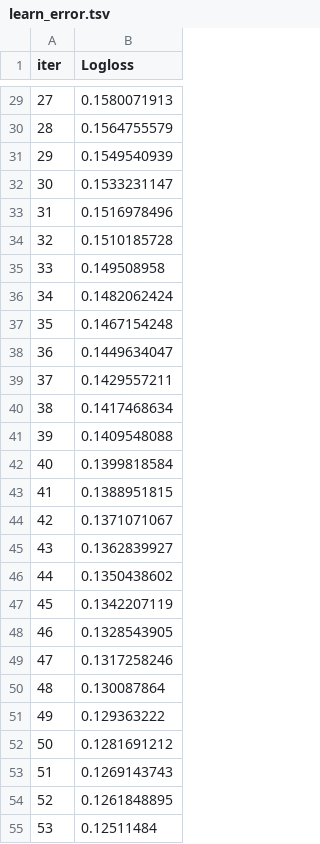
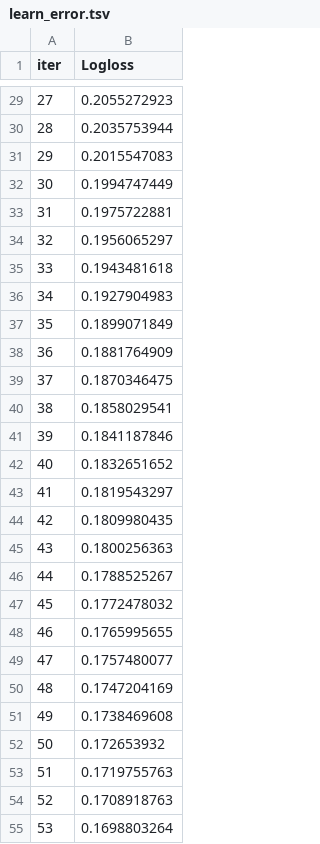
Before and after one commit to chappiii/Alzheimer-Disease-classification, a TSV file: catboost_info/learn_error.tsv, drawn as a sheet; only a part is shown, gaps mark what is left out; the diff covers the shown part only.

```diff
--- a/catboost_info/learn_error.tsv
+++ b/catboost_info/learn_error.tsv
@@ -29,27 +29,27 @@ iter	Logloss
-27	0.1580071913
-28	0.1564755579
-29	0.1549540939
-30	0.1533231147
-31	0.1516978496
-32	0.1510185728
-33	0.149508958
-34	0.1482062424
-35	0.1467154248
-36	0.1449634047
-37	0.1429557211
-38	0.1417468634
-39	0.1409548088
-40	0.1399818584
-41	0.1388951815
-42	0.1371071067
-43	0.1362839927
-44	0.1350438602
-45	0.1342207119
-46	0.1328543905
-47	0.1317258246
-48	0.130087864
-49	0.129363222
-50	0.1281691212
-51	0.1269143743
-52	0.1261848895
-53	0.12511484
+27	0.2055272923
+28	0.2035753944
+29	0.2015547083
+30	0.1994747449
+31	0.1975722881
+32	0.1956065297
+33	0.1943481618
+34	0.1927904983
+35	0.1899071849
+36	0.1881764909
+37	0.1870346475
+38	0.1858029541
+39	0.1841187846
+40	0.1832651652
+41	0.1819543297
+42	0.1809980435
+43	0.1800256363
+44	0.1788525267
+45	0.1772478032
+46	0.1765995655
+47	0.1757480077
+48	0.1747204169
+49	0.1738469608
+50	0.172653932
+51	0.1719755763
+52	0.1708918763
+53	0.1698803264
```
Also changed, not shown: 73 edited cells elsewhere in this file, catboost_info/time_left.tsv, 5 other files.
